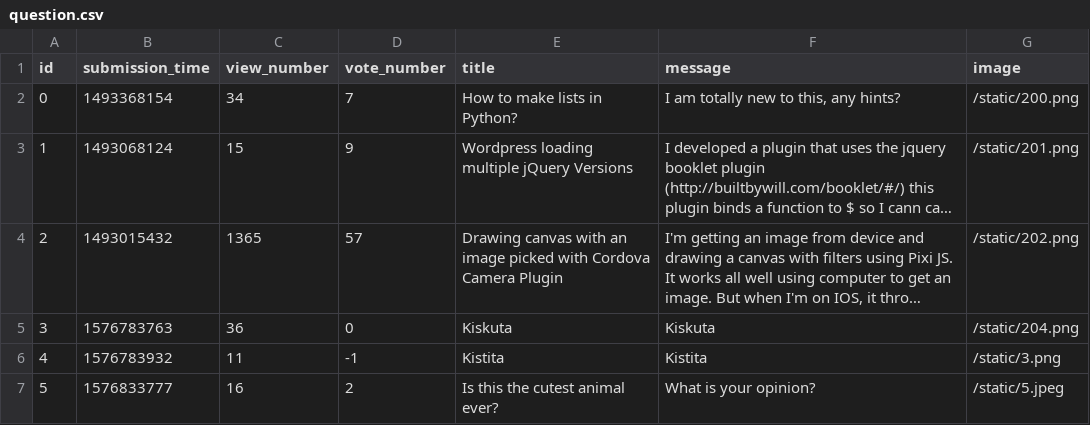
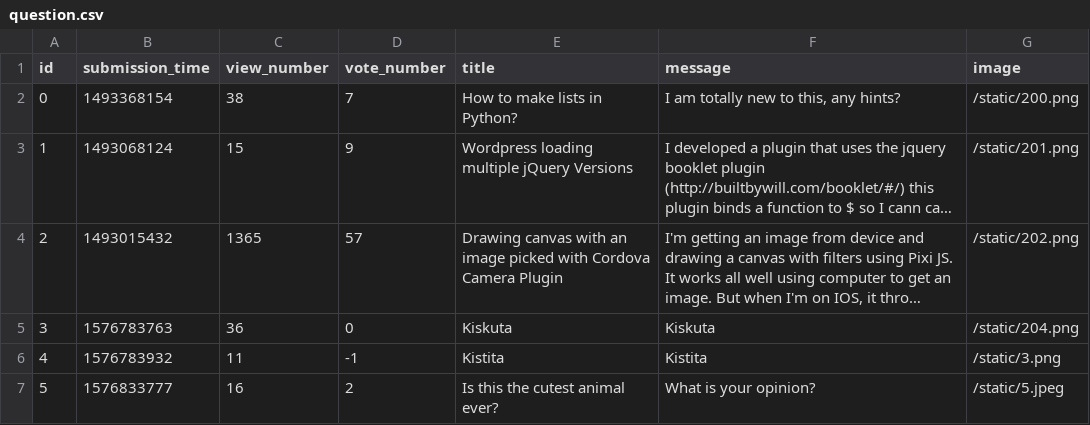
Before and after one commit to urbnzs/ask-mate-python, a CSV file: sample_data/question.csv, drawn as a sheet; long unchanged cells end in …; the diff names each change by its address in the sheet, - before the commit and + after, or states it on an @@ line.

Commit message:
add question working, cant get new question id

```diff
--- a/sample_data/question.csv
+++ b/sample_data/question.csv
-C2 (view_number): 34
+C2 (view_number): 38
```
Also changed, not shown: 3 other files.
